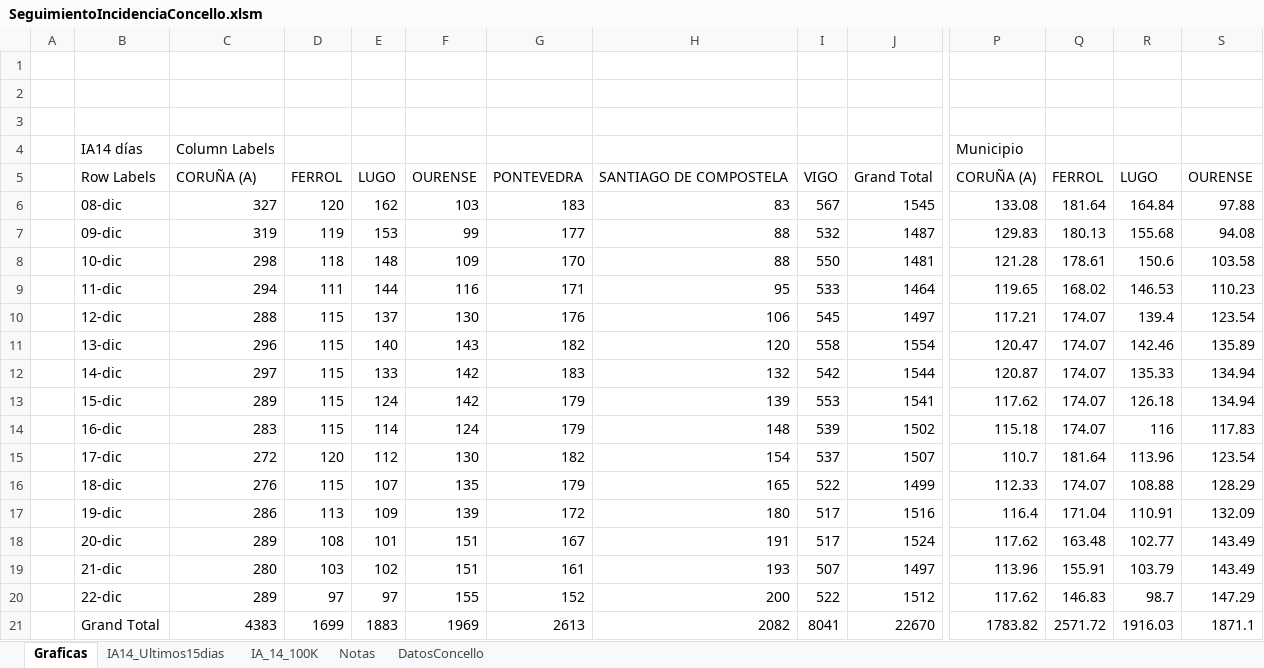
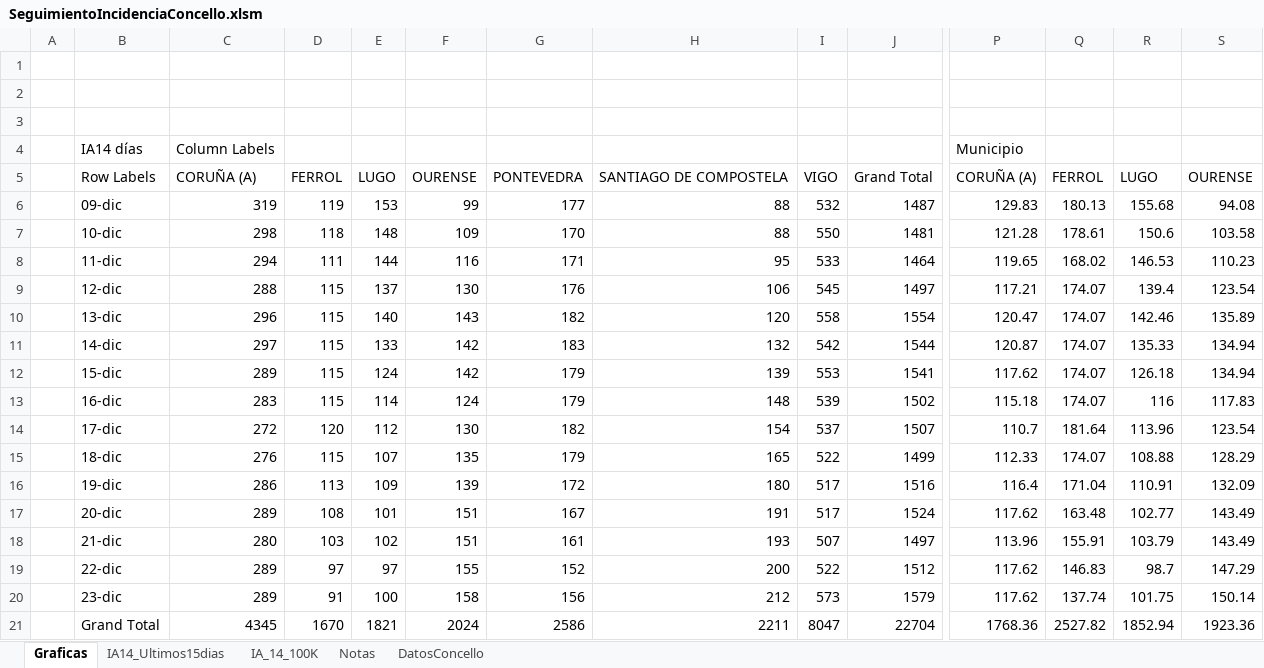
Before and after one commit to NiSanRo/Datos_Covid_Portal_Sergas, an Excel workbook: SeguimientoIncidenciaConcello.xlsm, sheet Graficas, drawn as a sheet; only a part is shown, gaps mark what is left out; values as stored, in another font and other column widths than the file's, no borders; charts and pictures not drawn; removed rows and columns are numbered as before the commit, all else as after; rows hold the shown columns only; the diff covers the shown part only; the diff names each change by its address in the sheet, - before the commit and + after, or states it on an @@ line.

```diff
--- a/SeguimientoIncidenciaConcello.xlsm (sheet Graficas)
+++ b/SeguimientoIncidenciaConcello.xlsm (sheet Graficas)
-row 6:  | 08-dic | 327 | 120 | 162 | 103 | 183 | 83 | 567 | 1545 | 133.08 | 181.64 | 164.84 | 97.88
+row 20:  | 23-dic | 289 | 91 | 100 | 158 | 156 | 212 | 573 | 1579 | 117.62 | 137.74 | 101.75 | 150.14
-C21: 4383
+C21: 4345
-D21: 1699
+D21: 1670
-E21: 1883
+E21: 1821
-F21: 1969
+F21: 2024
-G21: 2613
+G21: 2586
-H21: 2082
+H21: 2211
-I21: 8041
+I21: 8047
-J21: 22670
+J21: 22704
-P21: 1783.82
+P21: 1768.36
-Q21: 2571.72
+Q21: 2527.82
-R21: 1916.03
+R21: 1852.94
-S21: 1871.1
+S21: 1923.36
```
Also changed, not shown: 3 edited cells elsewhere in this sheet, sheet DatosConcello, sheet IA14_Ultimos15dias, sheet IA_14_100K, hidden cells, charts or pictures, 2 other files.
